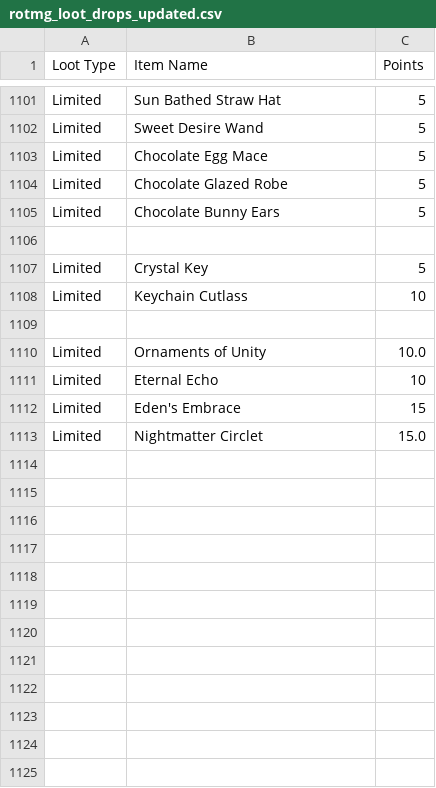
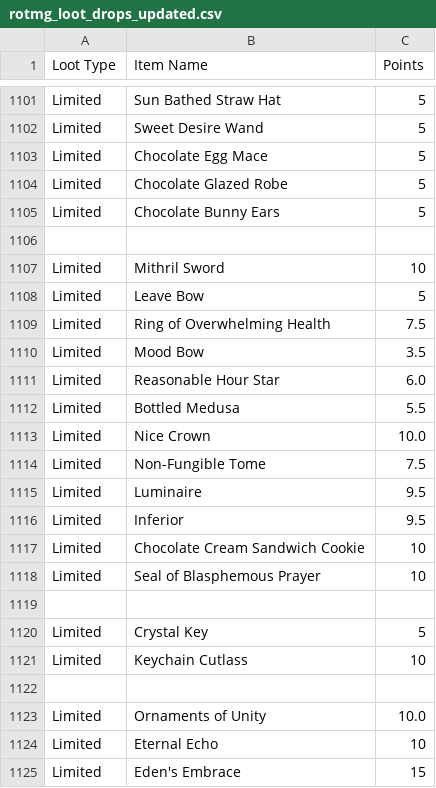
Before and after one commit to tseringgg/rotmgppebot, a CSV file: rotmg_loot_drops_updated.csv, drawn as a sheet; only a part is shown, gaps mark what is left out; the shorter side is filled out with more unchanged rows; the diff names each change by its address in the sheet, - before the commit and + after, or states it on an @@ line.

```diff
--- a/rotmg_loot_drops_updated.csv
+++ b/rotmg_loot_drops_updated.csv
+row 1107: Limited | Mithril Sword | 10
+row 1108: Limited | Leave Bow | 5
+row 1109: Limited | Ring of Overwhelming Health | 7.5
+row 1110: Limited | Mood Bow | 3.5
+row 1111: Limited | Reasonable Hour Star | 6.0
+row 1112: Limited | Bottled Medusa | 5.5
+row 1113: Limited | Nice Crown | 10.0
+row 1114: Limited | Non-Fungible Tome | 7.5
+row 1115: Limited | Luminaire | 9.5
+row 1116: Limited | Inferior | 9.5
+row 1117: Limited | Chocolate Cream Sandwich Cookie | 10
+row 1118: Limited | Seal of Blasphemous Prayer | 10
+row 1119: (empty)
```
Also changed, not shown: 1 other file.
